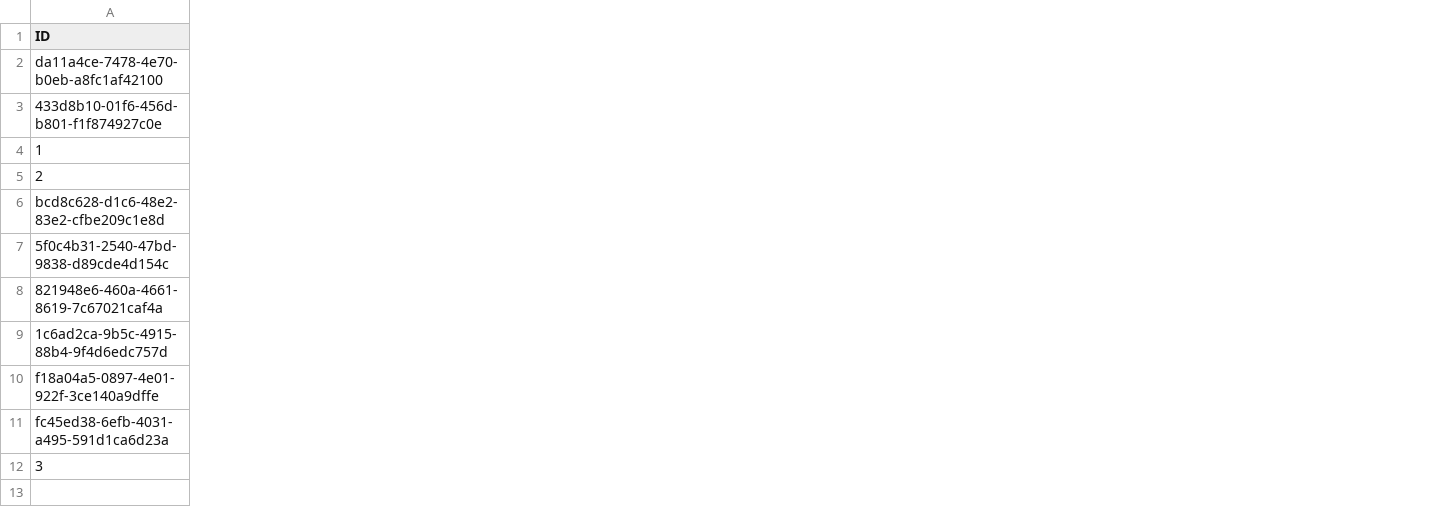
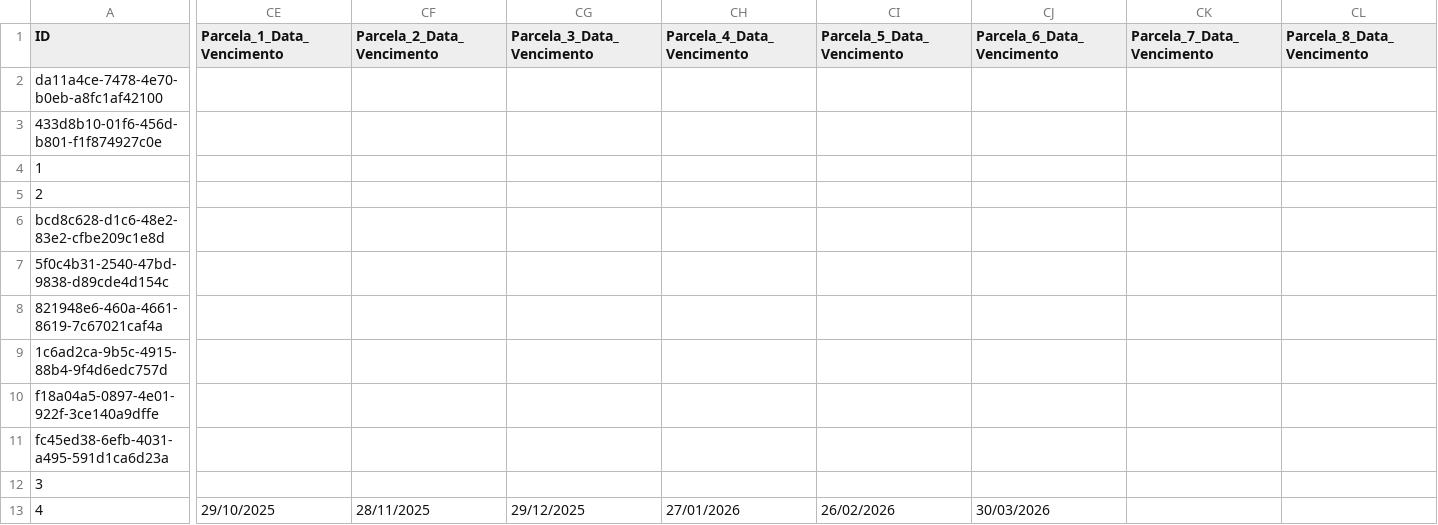
Before and after one commit to leoparipiranga/capistrano_processos, a CSV file: bases/lista_beneficios.csv, drawn as a sheet; only a part is shown, gaps mark what is left out; rows hold the shown columns only; the diff covers the shown part only; the diff names each change by its address in the sheet, - before the commit and + after, or states it on an @@ line.

Commit message:
Atualização via Streamlit 29/09/2025 02:01:54

```diff
--- a/bases/lista_beneficios.csv
+++ b/bases/lista_beneficios.csv
+column CE (Parcela_1_Data_Vencimento), empty
+column CF (Parcela_2_Data_Vencimento), empty
+column CG (Parcela_3_Data_Vencimento), empty
+column CH (Parcela_4_Data_Vencimento), empty
+column CI (Parcela_5_Data_Vencimento), empty
+column CJ (Parcela_6_Data_Vencimento), empty
+column CK (Parcela_7_Data_Vencimento), empty
+column CL (Parcela_8_Data_Vencimento), empty
+row 13: 4 | 29/10/2025 | 28/11/2025 | 29/12/2025 | 27/01/2026 | 26/02/2026 | 30/03/2026
```
Also changed, not shown: 4 added columns elsewhere in this file.
